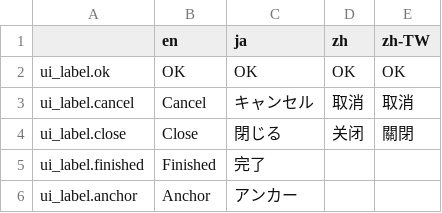
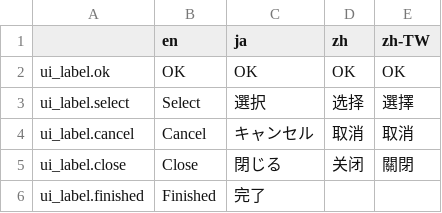
Before and after one commit to broccoli-html-editor/broccoli-html-editor, a CSV file: data/language.csv, drawn as a sheet; only a part is shown; the shorter side is filled out with more unchanged rows.

```diff
--- a/data/language.csv
+++ b/data/language.csv
@@ -2,2 +2,3 @@
 ui_label.ok,OK,OK,OK,OK
+ui_label.select,"Select","選択","选择","選擇"
 ui_label.cancel,"Cancel","キャンセル","取消","取消"
```
Also changed, not shown: 6 other files.
